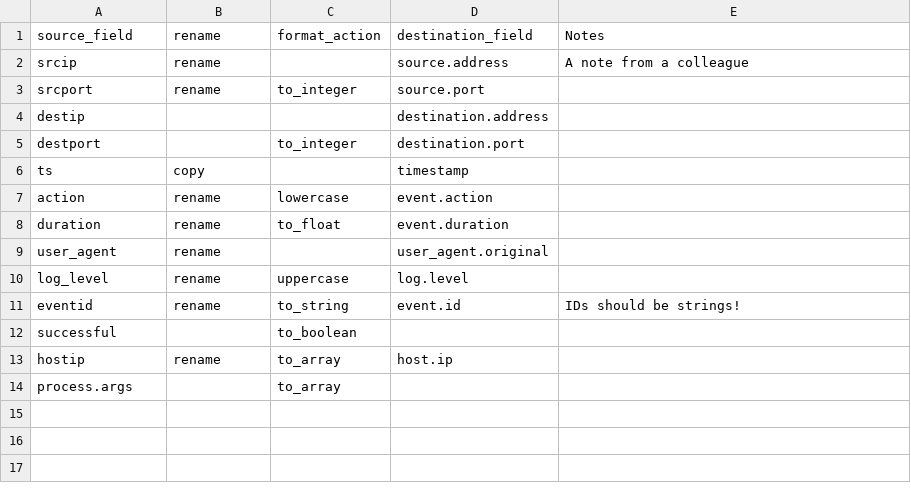
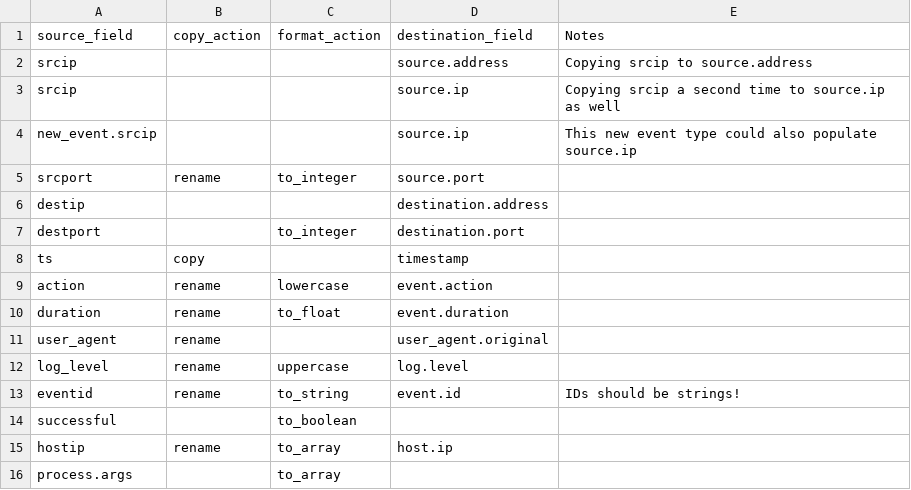
Before and after one commit to elastic/ecs-mapper, a CSV file: example/mapping.csv, drawn as a sheet.

Commit message:
Improve the naming of copy and rename actions on fields. (#10)

```diff
--- a/example/mapping.csv
+++ b/example/mapping.csv
@@ -1,3 +1,5 @@
-source_field,rename,format_action,destination_field,Notes,
-srcip,rename,,source.address,A note from a colleague,
+source_field,copy_action,format_action,destination_field,Notes,
+srcip,,,source.address,Copying srcip to source.address
+srcip,,,source.ip,Copying srcip a second time to source.ip as well,
+new_event.srcip,,,source.ip,This new event type could also populate source.ip,
 srcport,rename,to_integer,source.port,,
```
Also changed, not shown: 15 other files.
